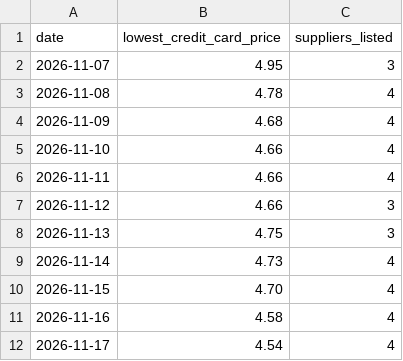
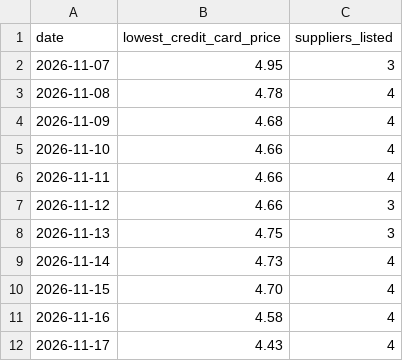
Before and after one commit to moralesjoshg/wb-oil-price, a CSV file: oil_prices.csv, drawn as a sheet.

Commit message:
Record oil price 2026-11-17

```diff
--- a/oil_prices.csv
+++ b/oil_prices.csv
@@ -11,2 +11,2 @@ date,lowest_credit_card_price,suppliers_listed
 2026-11-16,4.58,4
-2026-11-17,4.54,4
+2026-11-17,4.43,4
```
